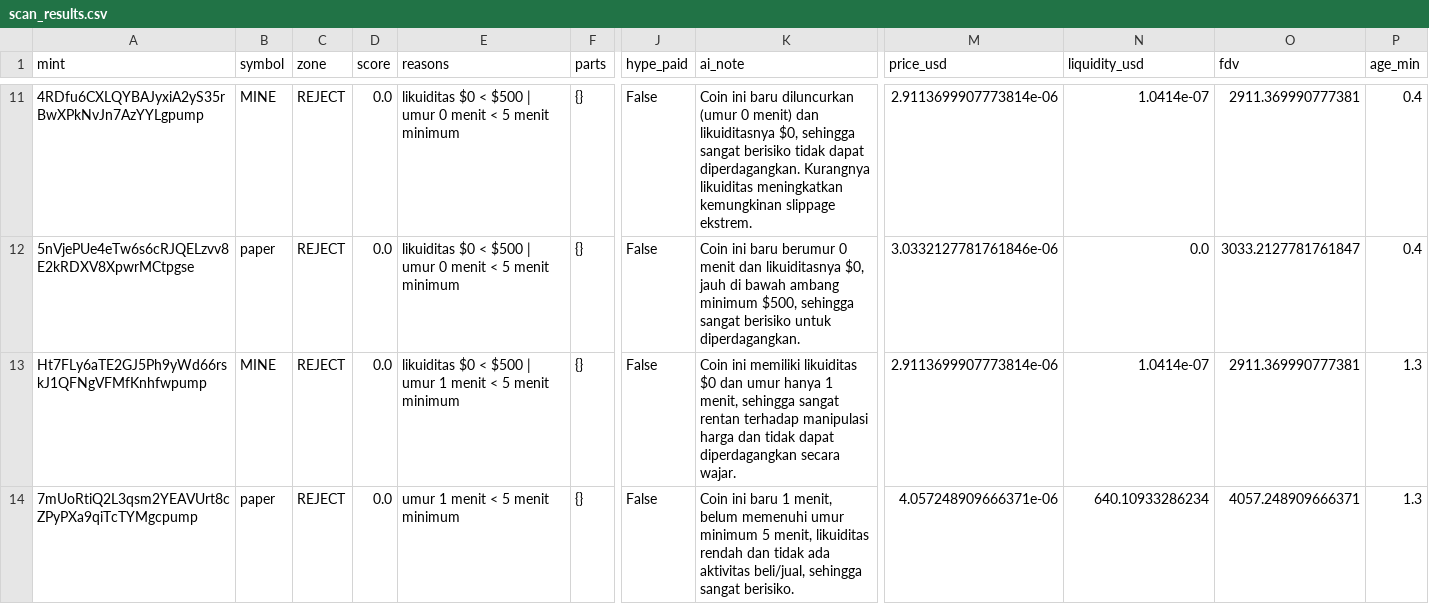
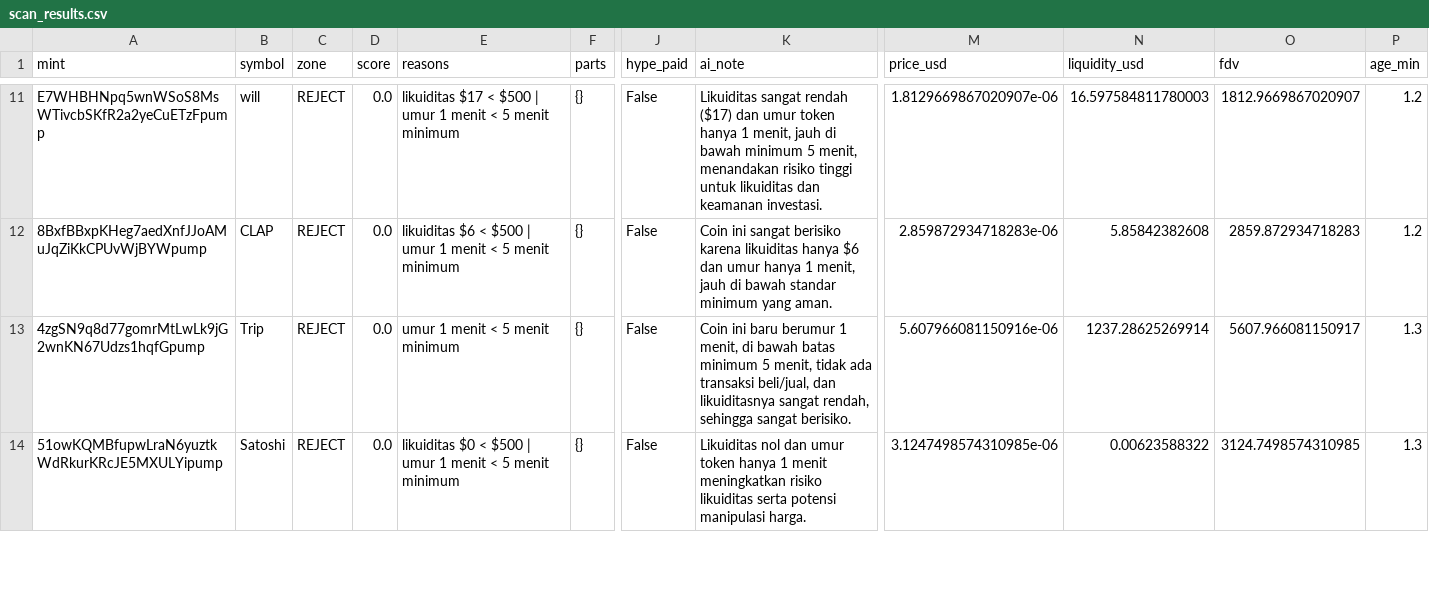
Before and after one commit to muhammadekonugroho4-spec/MEME-COIN-RADAR, a CSV file: data/daily/2026-10-18/scan_results.csv, drawn as a sheet; only a part is shown, gaps mark what is left out; the diff covers the shown part only; the diff names each change by its address in the sheet, - before the commit and + after, or states it on an @@ line.

```diff
--- a/data/daily/2026-10-18/scan_results.csv
+++ b/data/daily/2026-10-18/scan_results.csv
-A11 (mint): 4RDfu6CXLQYBAJyxiA2yS35rBwXPkNvJn7AzYYLgpump
+A11 (mint): E7WHBHNpq5wnWSoS8MsWTivcbSKfR2a2yeCuETzFpump
-B11 (symbol): MINE
+B11 (symbol): will
-E11 (reasons): likuiditas $0 < $500 | umur 0 menit <…
+E11 (reasons): likuiditas $17 < $500 | umur 1 menit <…
-K11 (ai_note): Coin ini baru diluncurkan (umur 0 menit) dan likuiditasnya $0, sehingga sangat berisiko tidak dapat diperdagangkan. Kurangnya likuiditas meningkatkan kemungkinan slippage ekstrem.
+K11 (ai_note): Likuiditas sangat rendah ($17) dan umur token hanya 1 menit, jauh di bawah minimum 5 menit, menandakan risiko tinggi untuk likuiditas dan keamanan investasi.
-M11 (price_usd): 2.9113699907773814e-06
+M11 (price_usd): 1.8129669867020907e-06
-N11 (liquidity_usd): 1.0414e-07
+N11 (liquidity_usd): 16.597584811780003
-O11 (fdv): 2911.369990777381
+O11 (fdv): 1812.9669867020907
-P11:P12 (age_min): 0.4
+P11:P12 (age_min): 1.2
-A12 (mint): 5nVjePUe4eTw6s6cRJQELzvv8E2kRDXV8XpwrMCtpgse
+A12 (mint): 8BxfBBxpKHeg7aedXnfJJoAMuJqZiKkCPUvWjBYWpump
-B12 (symbol): paper
+B12 (symbol): CLAP
-E12 (reasons): likuiditas $0 < $500 | umur 0 menit <…
+E12 (reasons): likuiditas $6 < $500 | umur 1 menit <…
-K12 (ai_note): Coin ini baru berumur 0 menit dan likuiditasnya $0, jauh di bawah ambang minimum $500, sehingga sangat berisiko untuk diperdagangkan.
+K12 (ai_note): Coin ini sangat berisiko karena likuiditas hanya $6 dan umur hanya 1 menit, jauh di bawah standar minimum yang aman.
-M12 (price_usd): 3.0332127781761846e-06
+M12 (price_usd): 2.859872934718283e-06
-N12 (liquidity_usd): 0.0
+N12 (liquidity_usd): 5.85842382608
-O12 (fdv): 3033.2127781761847
+O12 (fdv): 2859.872934718283
-A13 (mint): Ht7FLy6aTE2GJ5Ph9yWd66rskJ1QFNgVFMfKnhfwpump
+A13 (mint): 4zgSN9q8d77gomrMtLwLk9jG2wnKN67Udzs1hqfGpump
-B13 (symbol): MINE
+B13 (symbol): Trip
-E13 (reasons): likuiditas $0 < $500 | umur 1 menit < 5 menit minimum
+E13 (reasons): umur 1 menit < 5 menit minimum
-K13 (ai_note): Coin ini memiliki likuiditas $0 dan umur hanya 1 menit, sehingga sangat rentan terhadap manipulasi harga dan tidak dapat diperdagangkan secara wajar.
+K13 (ai_note): Coin ini baru berumur 1 menit, di bawah batas minimum 5 menit, tidak ada transaksi beli/jual, dan likuiditasnya sangat rendah, sehingga sangat berisiko.
-M13 (price_usd): 2.9113699907773814e-06
+M13 (price_usd): 5.607966081150916e-06
-N13 (liquidity_usd): 1.0414e-07
+N13 (liquidity_usd): 1237.28625269914
-O13 (fdv): 2911.369990777381
+O13 (fdv): 5607.966081150917
-A14 (mint): 7mUoRtiQ2L3qsm2YEAVUrt8cZPyPXa9qiTcTYMgcpump
+A14 (mint): 51owKQMBfupwLraN6yuztkWdRkurKRcJE5MXULYipump
-B14 (symbol): paper
+B14 (symbol): Satoshi
-E14 (reasons): umur 1 menit < 5 menit minimum
+E14 (reasons): likuiditas $0 < $500 | umur 1 menit < 5 menit minimum
-K14 (ai_note): Coin ini baru 1 menit, belum memenuhi umur minimum 5 menit, likuiditas rendah dan tidak ada aktivitas beli/jual, sehingga sangat berisiko.
+K14 (ai_note): Likuiditas nol dan umur token hanya 1 menit meningkatkan risiko likuiditas serta potensi manipulasi harga.
-M14 (price_usd): 4.057248909666371e-06
+M14 (price_usd): 3.1247498574310985e-06
-N14 (liquidity_usd): 640.10933286234
+N14 (liquidity_usd): 0.00623588322
-O14 (fdv): 4057.248909666371
+O14 (fdv): 3124.7498574310985
```
Also changed, not shown: 2 added rows, 2 removed rows and 67 edited cells elsewhere in this file, 1 other file.
